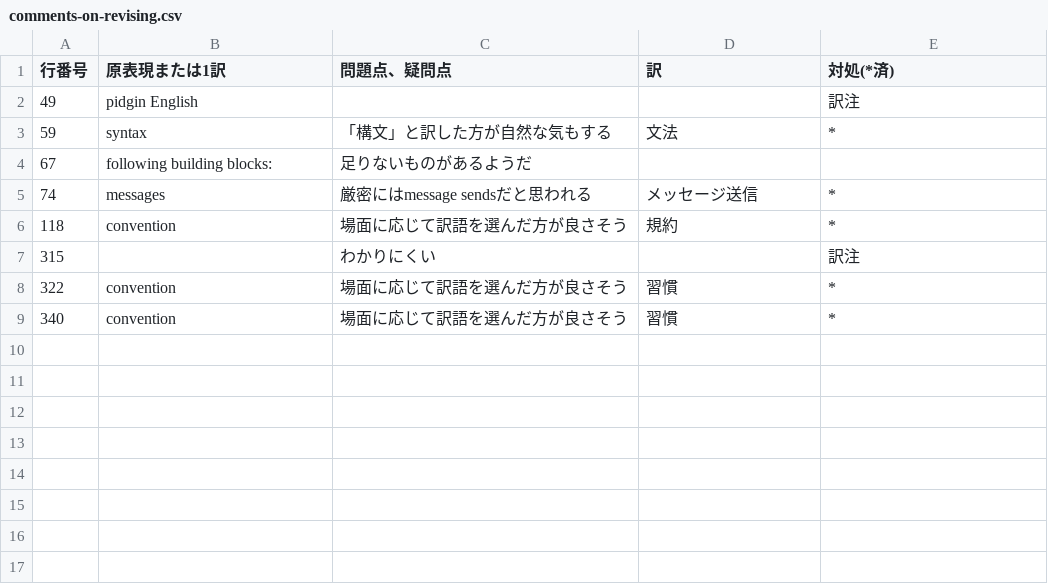
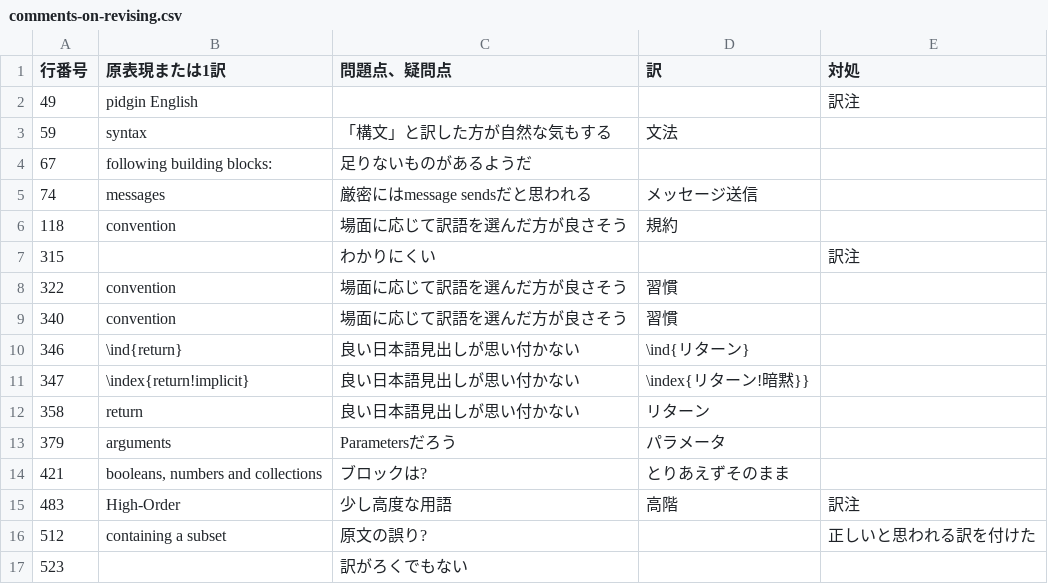
Before and after one commit to SquareBracketAssociates/PharoByExample-japanese, a CSV file: Syntax/comments-on-revising.csv, drawn as a sheet.

```diff
--- a/Syntax/comments-on-revising.csv
+++ b/Syntax/comments-on-revising.csv
@@ -1,9 +1,17 @@
-"行番号","原表現または1訳","問題点、疑問点","訳","対処(*済)"
+"行番号","原表現または1訳","問題点、疑問点","訳","対処"
 49,"pidgin English",,,"訳注"
-59,"syntax","「構文」と訳した方が自然な気もする","文法","*"
+59,"syntax","「構文」と訳した方が自然な気もする","文法",
 67,"following building blocks:","足りないものがあるようだ",,
-74,"messages","厳密にはmessage sendsだと思われる","メッセージ送信","*"
-118,"convention","場面に応じて訳語を選んだ方が良さそう","規約","*"
+74,"messages","厳密にはmessage sendsだと思われる","メッセージ送信",
+118,"convention","場面に応じて訳語を選んだ方が良さそう","規約",
 315,,"わかりにくい",,"訳注"
-322,"convention","場面に応じて訳語を選んだ方が良さそう","習慣","*"
-340,"convention","場面に応じて訳語を選んだ方が良さそう","習慣","*"
+322,"convention","場面に応じて訳語を選んだ方が良さそう","習慣",
+340,"convention","場面に応じて訳語を選んだ方が良さそう","習慣",
+346,"\ind{return}","良い日本語見出しが思い付かない","\ind{リターン}",
+347,"\index{return!implicit}","良い日本語見出しが思い付かない","\index{リターン!暗黙}}",
+358,"return","良い日本語見出しが思い付かない","リターン",
+379,"arguments","Parametersだろう","パラメータ",
+421,"booleans, numbers and collections","ブロックは?","とりあえずそのまま",
+483,"High-Order","少し高度な用語","高階","訳注"
+512,"containing a subset","原文の誤り?",,"正しいと思われる訳を付けた"
+523,,"訳がろくでもない",,
```
Also changed, not shown: 1 other file.
